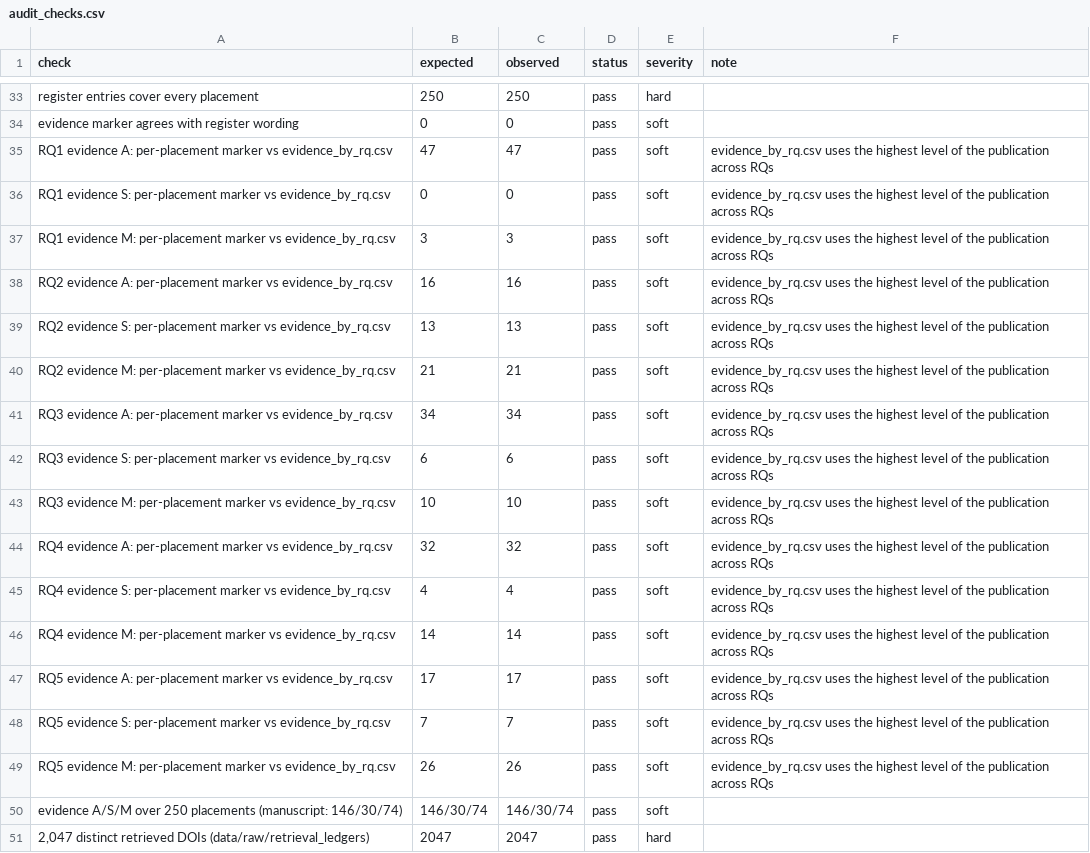
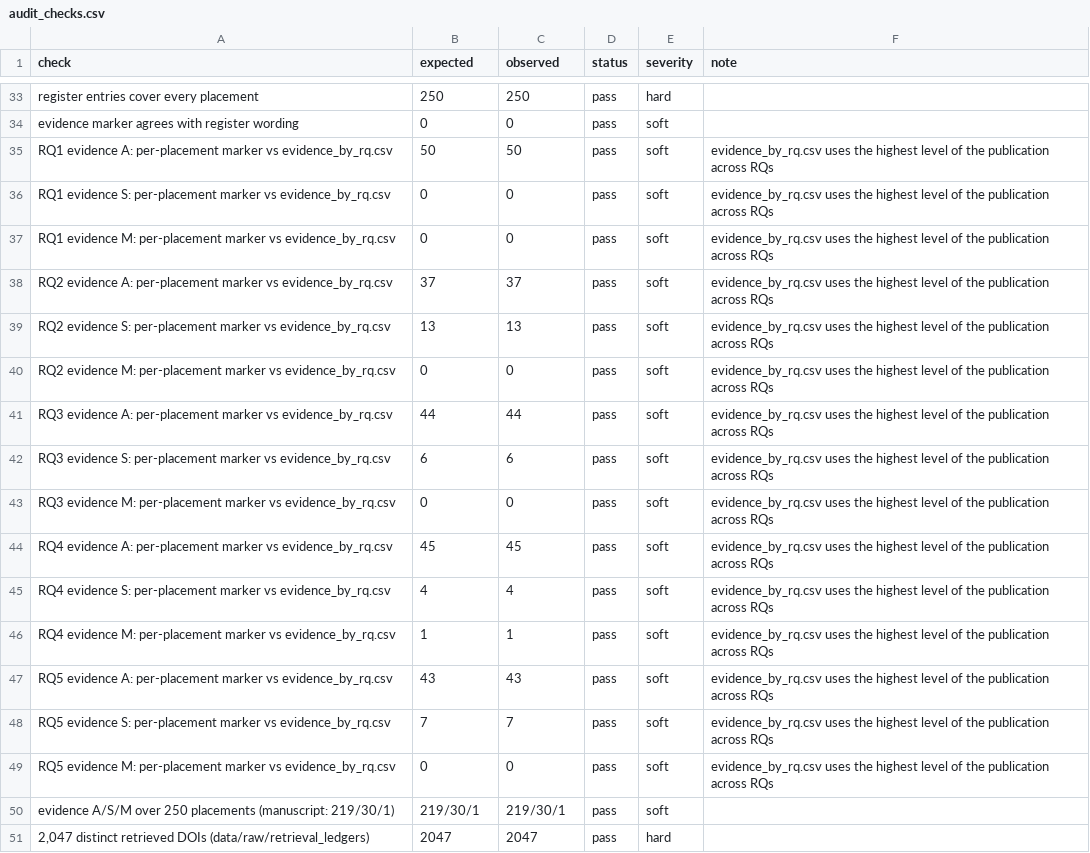
Before and after one commit to egagraha/slr-dataspace, a CSV file: results/audit/audit_checks.csv, drawn as a sheet; only a part is shown, gaps mark what is left out.

```diff
--- a/results/audit/audit_checks.csv
+++ b/results/audit/audit_checks.csv
@@ -34,18 +34,18 @@ register entries cover every placement,250,250,pass,hard,
 evidence marker agrees with register wording,0,0,pass,soft,
-RQ1 evidence A: per-placement marker vs evidence_by_rq.csv,47,47,pass,soft,evidence_by_rq.csv uses the highest level of the publication across RQs
+RQ1 evidence A: per-placement marker vs evidence_by_rq.csv,50,50,pass,soft,evidence_by_rq.csv uses the highest level of the publication across RQs
 RQ1 evidence S: per-placement marker vs evidence_by_rq.csv,0,0,pass,soft,evidence_by_rq.csv uses the highest level of the publication across RQs
-RQ1 evidence M: per-placement marker vs evidence_by_rq.csv,3,3,pass,soft,evidence_by_rq.csv uses the highest level of the publication across RQs
-RQ2 evidence A: per-placement marker vs evidence_by_rq.csv,16,16,pass,soft,evidence_by_rq.csv uses the highest level of the publication across RQs
+RQ1 evidence M: per-placement marker vs evidence_by_rq.csv,0,0,pass,soft,evidence_by_rq.csv uses the highest level of the publication across RQs
+RQ2 evidence A: per-placement marker vs evidence_by_rq.csv,37,37,pass,soft,evidence_by_rq.csv uses the highest level of the publication across RQs
 RQ2 evidence S: per-placement marker vs evidence_by_rq.csv,13,13,pass,soft,evidence_by_rq.csv uses the highest level of the publication across RQs
-RQ2 evidence M: per-placement marker vs evidence_by_rq.csv,21,21,pass,soft,evidence_by_rq.csv uses the highest level of the publication across RQs
-RQ3 evidence A: per-placement marker vs evidence_by_rq.csv,34,34,pass,soft,evidence_by_rq.csv uses the highest level of the publication across RQs
+RQ2 evidence M: per-placement marker vs evidence_by_rq.csv,0,0,pass,soft,evidence_by_rq.csv uses the highest level of the publication across RQs
+RQ3 evidence A: per-placement marker vs evidence_by_rq.csv,44,44,pass,soft,evidence_by_rq.csv uses the highest level of the publication across RQs
 RQ3 evidence S: per-placement marker vs evidence_by_rq.csv,6,6,pass,soft,evidence_by_rq.csv uses the highest level of the publication across RQs
-RQ3 evidence M: per-placement marker vs evidence_by_rq.csv,10,10,pass,soft,evidence_by_rq.csv uses the highest level of the publication across RQs
-RQ4 evidence A: per-placement marker vs evidence_by_rq.csv,32,32,pass,soft,evidence_by_rq.csv uses the highest level of the publication across RQs
+RQ3 evidence M: per-placement marker vs evidence_by_rq.csv,0,0,pass,soft,evidence_by_rq.csv uses the highest level of the publication across RQs
+RQ4 evidence A: per-placement marker vs evidence_by_rq.csv,45,45,pass,soft,evidence_by_rq.csv uses the highest level of the publication across RQs
 RQ4 evidence S: per-placement marker vs evidence_by_rq.csv,4,4,pass,soft,evidence_by_rq.csv uses the highest level of the publication across RQs
-RQ4 evidence M: per-placement marker vs evidence_by_rq.csv,14,14,pass,soft,evidence_by_rq.csv uses the highest level of the publication across RQs
-RQ5 evidence A: per-placement marker vs evidence_by_rq.csv,17,17,pass,soft,evidence_by_rq.csv uses the highest level of the publication across RQs
+RQ4 evidence M: per-placement marker vs evidence_by_rq.csv,1,1,pass,soft,evidence_by_rq.csv uses the highest level of the publication across RQs
+RQ5 evidence A: per-placement marker vs evidence_by_rq.csv,43,43,pass,soft,evidence_by_rq.csv uses the highest level of the publication across RQs
 RQ5 evidence S: per-placement marker vs evidence_by_rq.csv,7,7,pass,soft,evidence_by_rq.csv uses the highest level of the publication across RQs
-RQ5 evidence M: per-placement marker vs evidence_by_rq.csv,26,26,pass,soft,evidence_by_rq.csv uses the highest level of the publication across RQs
-evidence A/S/M over 250 placements (manuscript: 146/30/74),146/30/74,146/30/74,pass,soft,
+RQ5 evidence M: per-placement marker vs evidence_by_rq.csv,0,0,pass,soft,evidence_by_rq.csv uses the highest level of the publication across RQs
+evidence A/S/M over 250 placements (manuscript: 219/30/1),219/30/1,219/30/1,pass,soft,
 "2,047 distinct retrieved DOIs (data/raw/retrieval_ledgers)",2047,2047,pass,hard,
```
Also changed, not shown: data/processed/corpus_189.csv, data/processed/corpus_enriched.csv, 16 other files.
